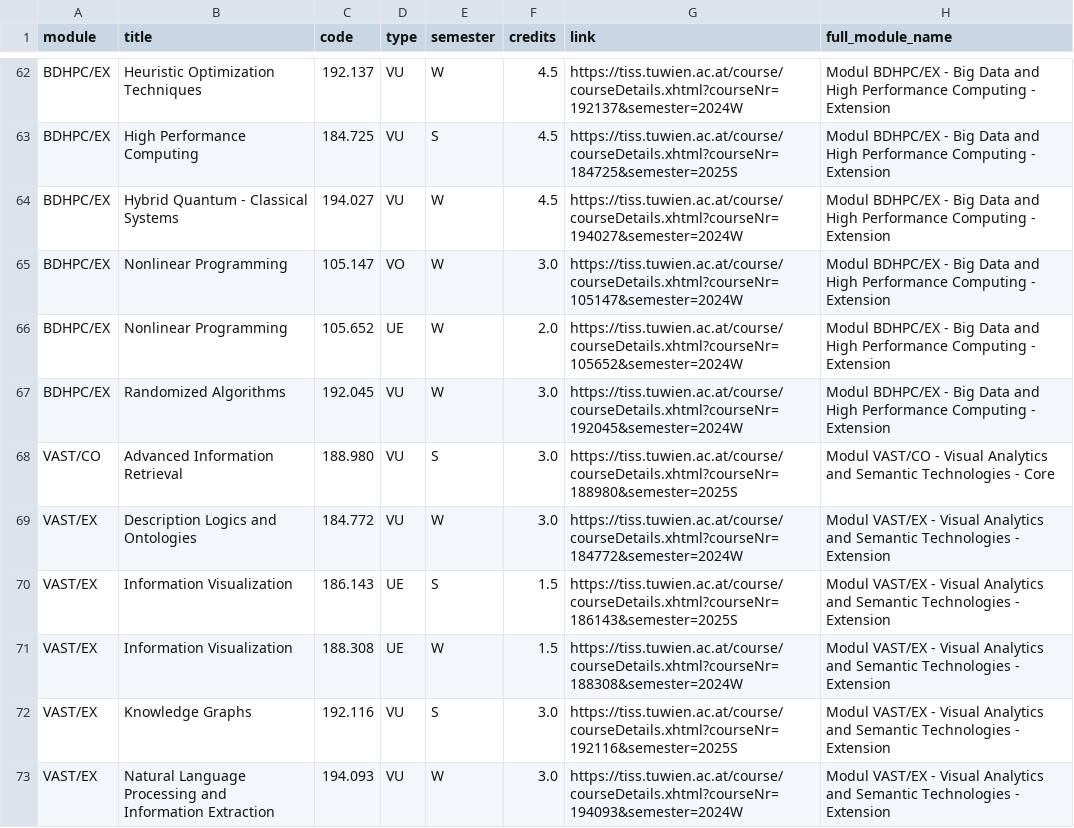
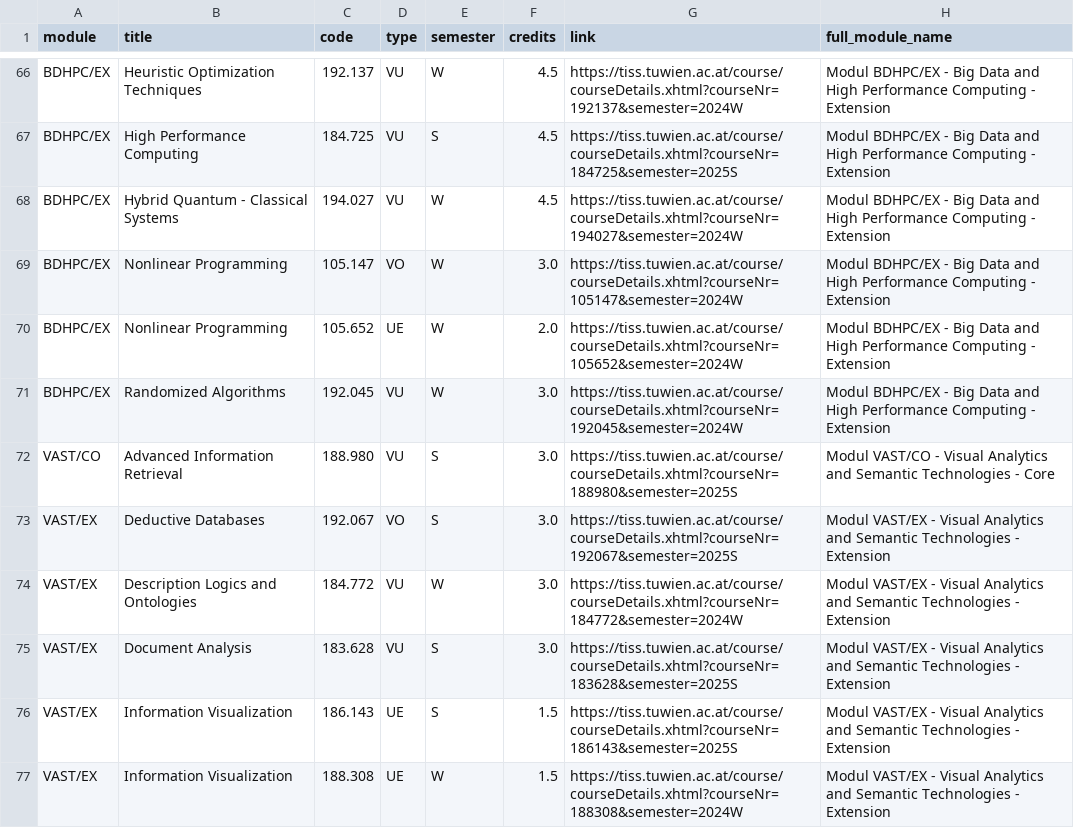
Before and after one commit to Emile-Jn/tiss-curriculum-scraper, a TSV file: curriculum.tsv, drawn as a sheet; only a part is shown, gaps mark what is left out; the shorter side is filled out with more unchanged rows; the diff covers the shown part only; the diff names each change by its address in the sheet, - before the commit and + after, or states it on an @@ line.

```diff
--- a/curriculum.tsv
+++ b/curriculum.tsv
+row 73: VAST/EX | Deductive Databases | 192.067 | VO | S | 3.0 | https://tiss.tuwien.ac.at/course/courseDetails.xhtml?courseNr=192067&semester=2025S | Modul VAST/EX - Visual Analytics and Semantic Technologies - Extension
+row 75: VAST/EX | Document Analysis | 183.628 | VU | S | 3.0 | https://tiss.tuwien.ac.at/course/courseDetails.xhtml?courseNr=183628&semester=2025S | Modul VAST/EX - Visual Analytics and Semantic Technologies - Extension
```
Also changed, not shown: 5 added rows elsewhere in this file.
